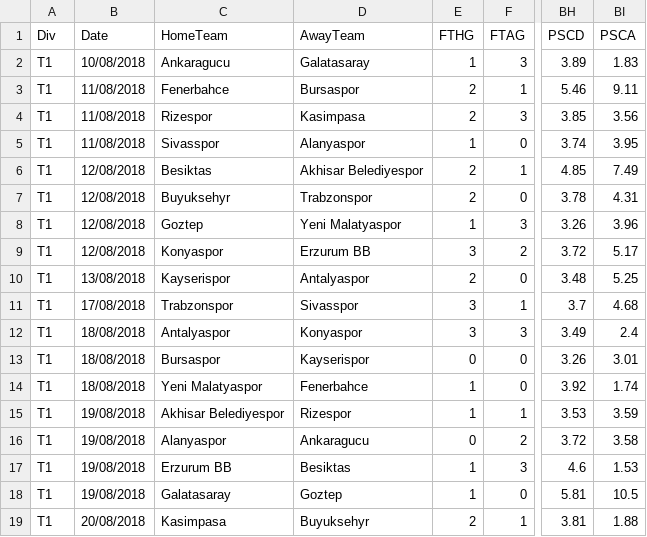
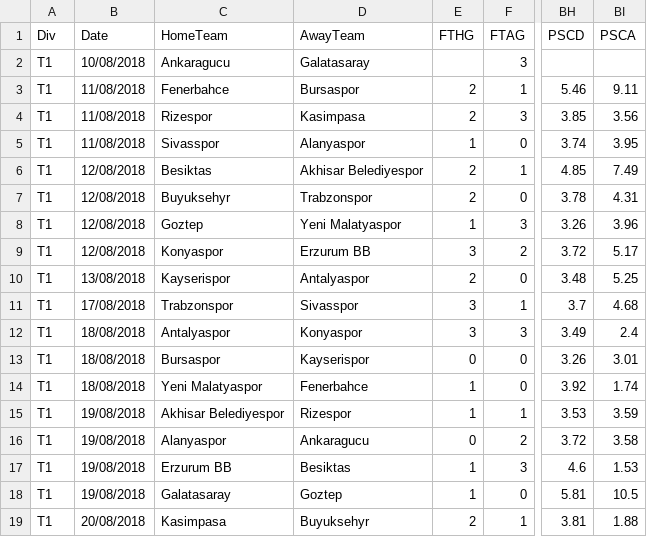
Before and after one commit to bahadir147/Football-Result-Predict, a CSV file: Data/T1.csv, drawn as a sheet; only a part is shown, gaps mark what is left out; the diff names each change by its address in the sheet, - before the commit and + after, or states it on an @@ line.

```diff
--- a/Data/T1.csv
+++ b/Data/T1.csv
-E2 (FTHG): 1
+E2 (FTHG): (empty)
-BH2 (PSCD): 3.89
+BH2 (PSCD): (empty)
-BI2 (PSCA): 1.83
+BI2 (PSCA): (empty)
```
Also changed, not shown: 4 other files.
